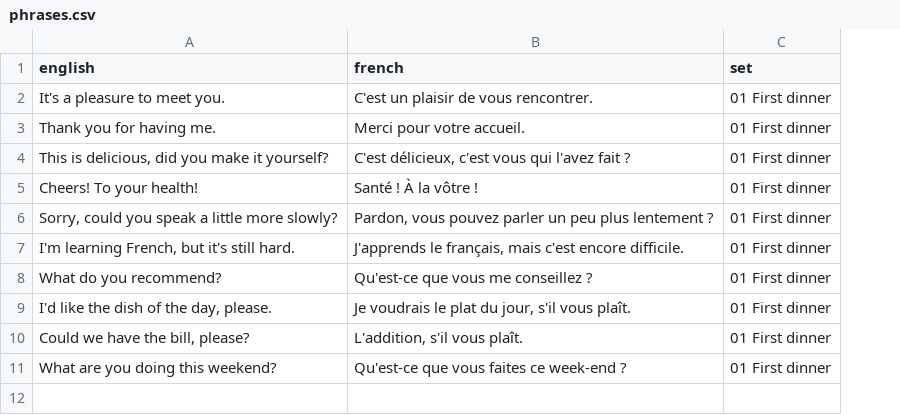
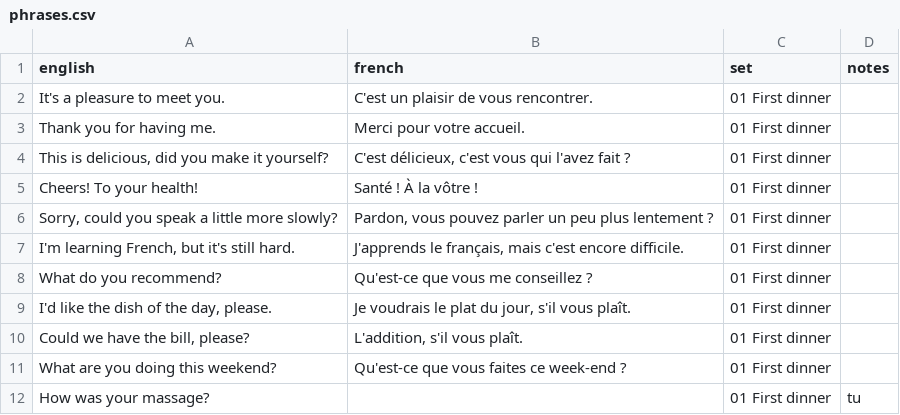
Before and after one commit to itsjustdel/repete, a CSV file: phrases.csv, drawn as a sheet; the diff names each change by its address in the sheet, - before the commit and + after, or states it on an @@ line.

Commit message:
Add phrase: How was your massage?

```diff
--- a/phrases.csv
+++ b/phrases.csv
+column D (notes), empty
+row 12: How was your massage? |  | 01 First dinner | tu
```
